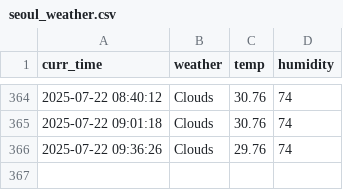
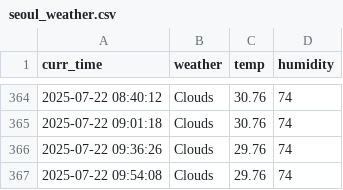
Before and after one commit to tmdals8184/seoul_weather_5_m, a CSV file: seoul_weather.csv, drawn as a sheet; only a part is shown, gaps mark what is left out; the diff names each change by its address in the sheet, - before the commit and + after, or states it on an @@ line.

```diff
--- a/seoul_weather.csv
+++ b/seoul_weather.csv
+row 367: 2025-07-22 09:54:08 | Clouds | 29.76 | 74
```
